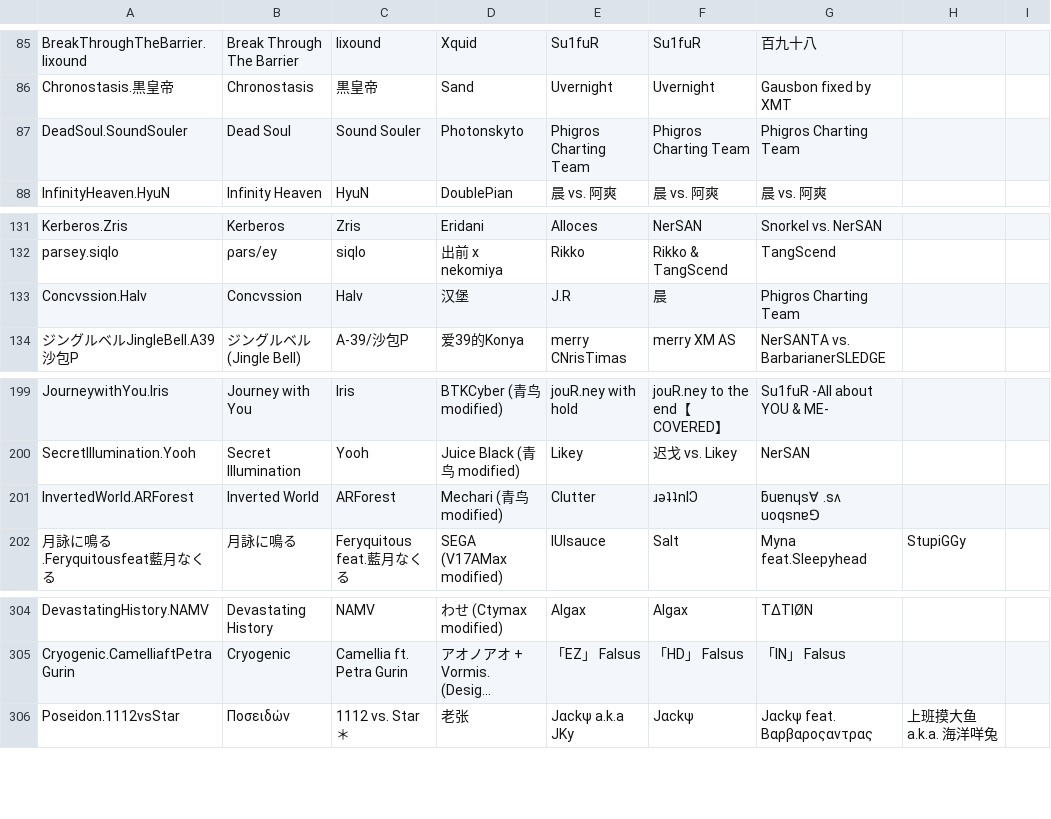
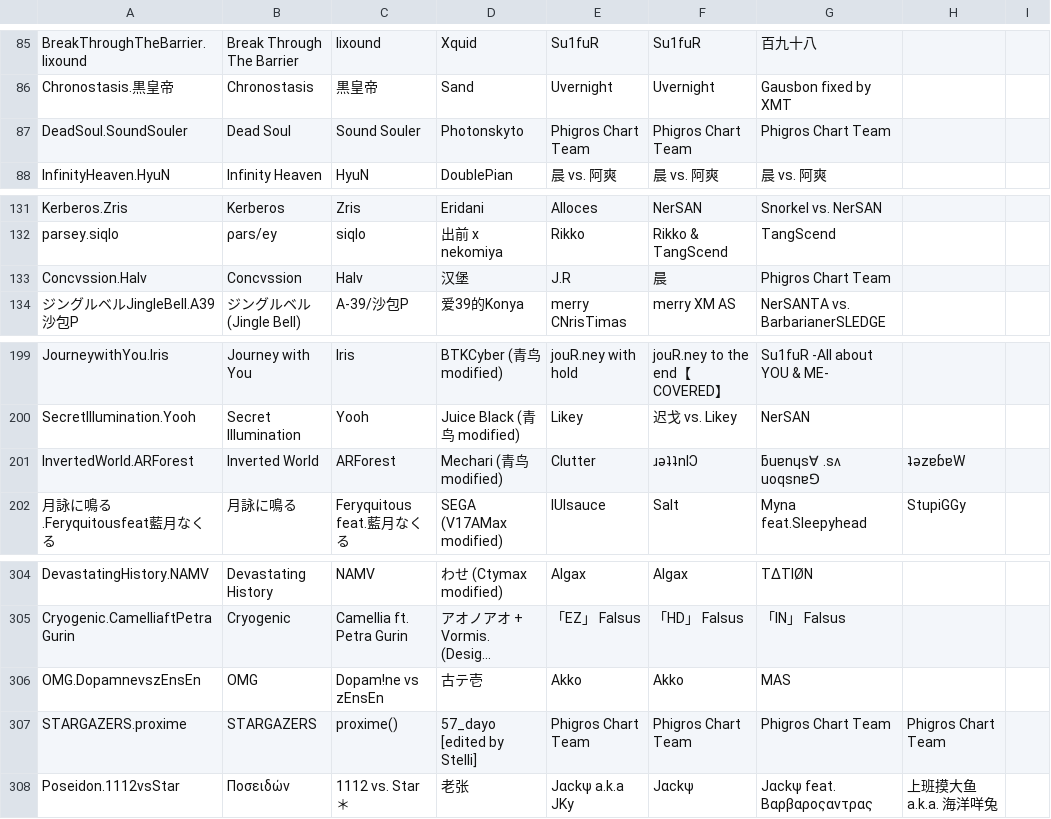
Before and after one commit to 7aGiven/Phigros_Resource, a TSV file: info.tsv, drawn as a sheet; only a part is shown, gaps mark what is left out; long unchanged cells end in …; the diff names each change by its address in the sheet, - before the commit and + after, or states it on an @@ line.

```diff
--- a/info.tsv
+++ b/info.tsv
-E87: Phigros Charting Team
+E87: Phigros Chart Team
-F87: Phigros Charting Team
+F87: Phigros Chart Team
-G87: Phigros Charting Team
+G87: Phigros Chart Team
-G133: Phigros Charting Team
+G133: Phigros Chart Team
-H201: (empty)
+H201: ʇǝzɐɓɐW
+row 306: OMG.DopamnevszEnsEn | OMG | Dopam!ne vs zEnsEn | 古テ壱 | Akko | Akko | MAS
+row 307: STARGAZERS.proxime | STARGAZERS | proxime() | 57_dayo [edited by Stelli] | Phigros Chart Team | Phigros Chart Team | Phigros Chart Team | Phigros Chart Team
```
Also changed, not shown: difficulty.tsv, 2 other files.
